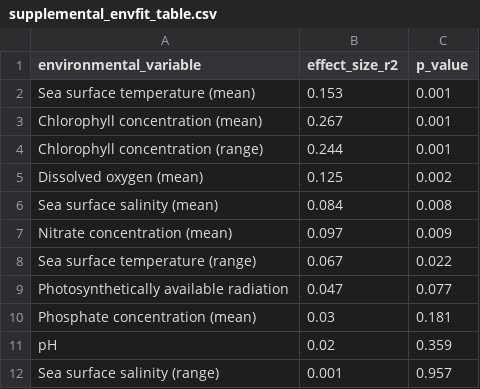
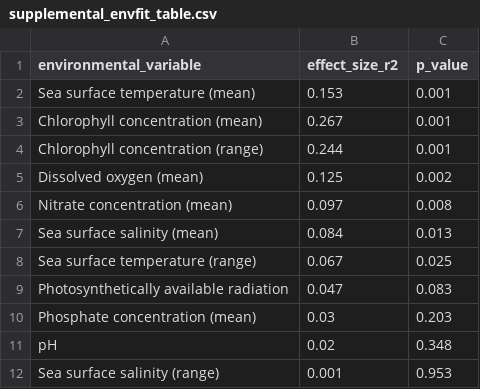
Before and after one commit to talia-backman/malaysia_16s, a CSV file: output/environmental_analysis/supplemental_envfit_table.csv, drawn as a sheet.

```diff
--- a/output/environmental_analysis/supplemental_envfit_table.csv
+++ b/output/environmental_analysis/supplemental_envfit_table.csv
@@ -5,8 +5,8 @@ Chlorophyll concentration (range),0.244,0.001
 Dissolved oxygen (mean),0.125,0.002
-Sea surface salinity (mean),0.084,0.008
-Nitrate concentration (mean),0.097,0.009
-Sea surface temperature (range),0.067,0.022
-Photosynthetically available radiation,0.047,0.077
-Phosphate concentration (mean),0.03,0.181
-pH,0.02,0.359
-Sea surface salinity (range),0.001,0.957
+Nitrate concentration (mean),0.097,0.008
+Sea surface salinity (mean),0.084,0.013
+Sea surface temperature (range),0.067,0.025
+Photosynthetically available radiation,0.047,0.083
+Phosphate concentration (mean),0.03,0.203
+pH,0.02,0.348
+Sea surface salinity (range),0.001,0.953
```
Also changed, not shown: output/environmental_analysis/envfit_statistics.csv, 6 other files.
